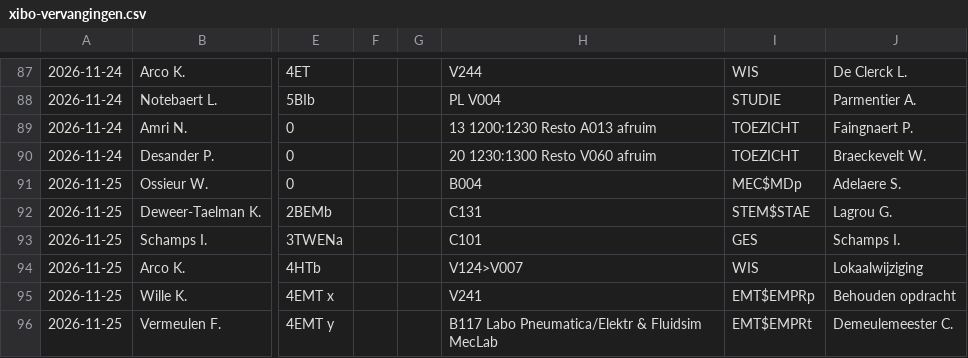
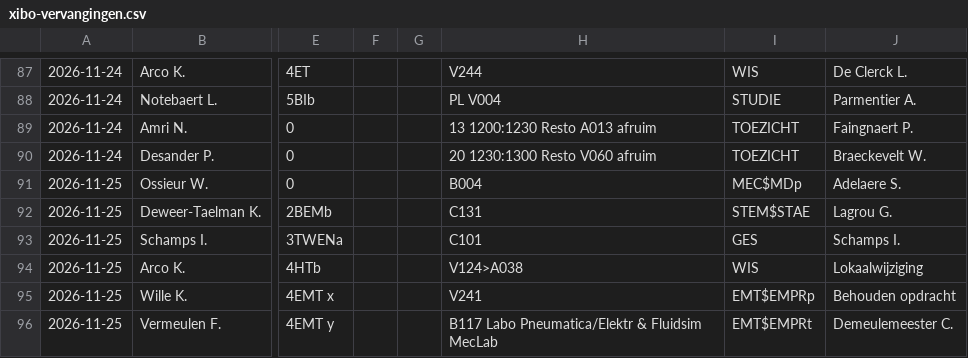
Before and after one commit to tomvanwehaege/xibo-database, a CSV file: xibo-vervangingen.csv, drawn as a sheet; only a part is shown, gaps mark what is left out; the diff covers the shown part only; the diff names each change by its address in the sheet, - before the commit and + after, or states it on an @@ line.

```diff
--- a/xibo-vervangingen.csv
+++ b/xibo-vervangingen.csv
-H94: V124>V007
+H94: V124>A038
```
Also changed, not shown: 6 added rows elsewhere in this file.
